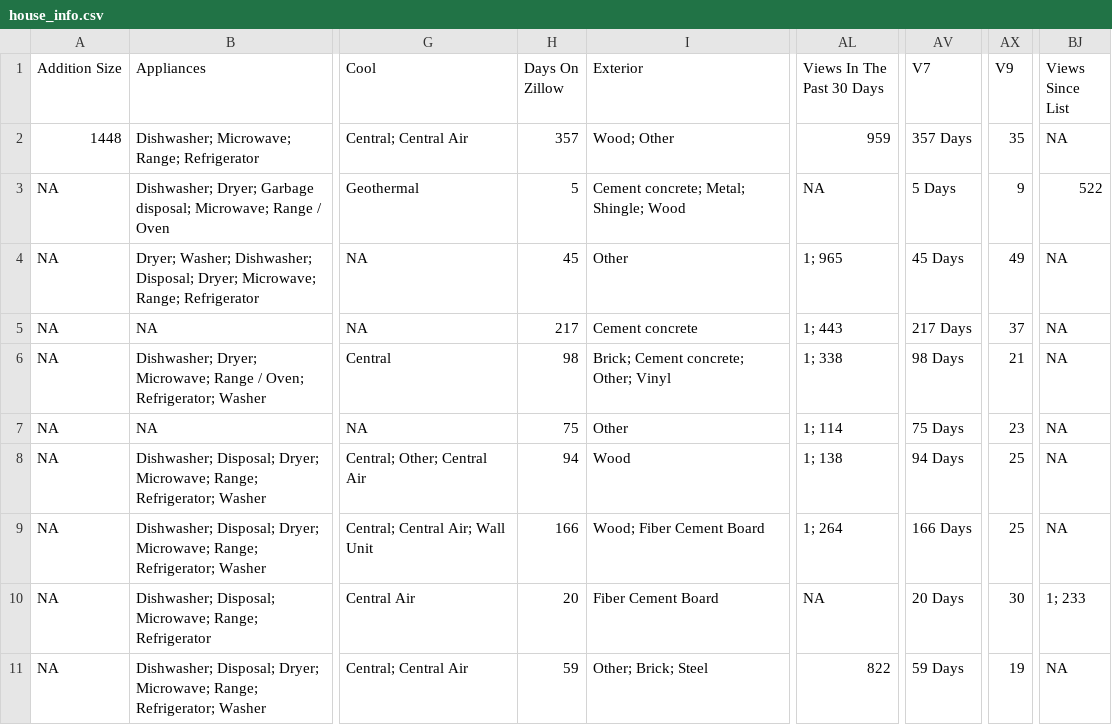
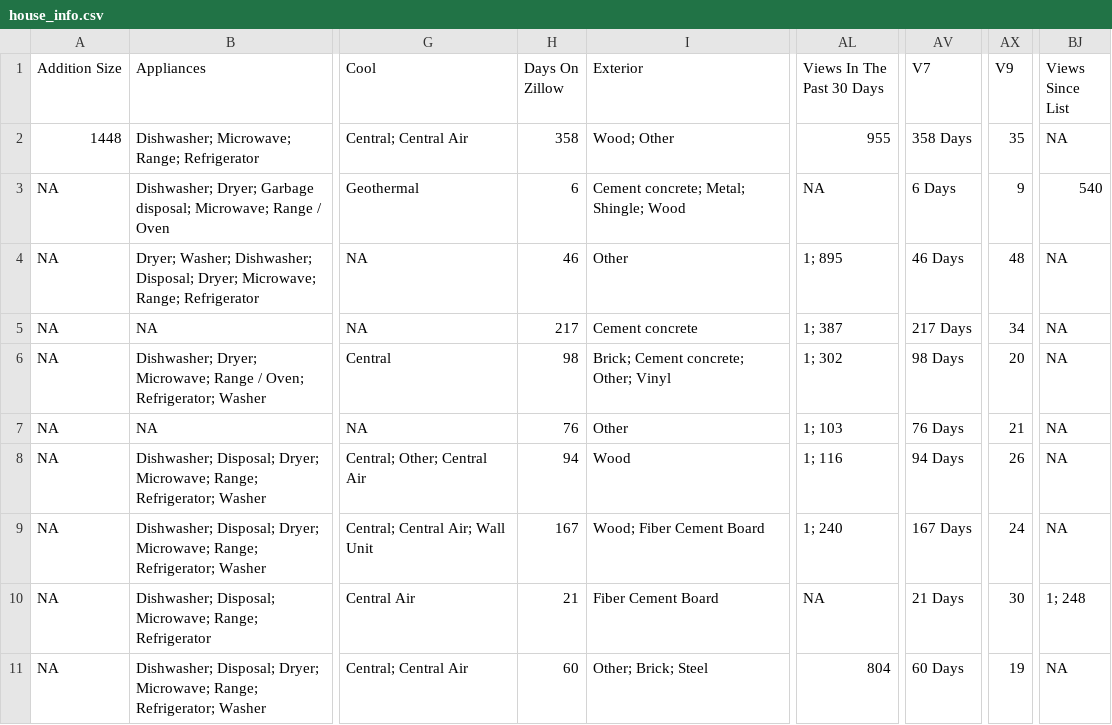
Before and after one commit to srvanderplas/AmesRealEstate, a CSV file: house_info.csv, drawn as a sheet; only a part is shown, gaps mark what is left out; the diff covers the shown part only; the diff names each change by its address in the sheet, - before the commit and + after, or states it on an @@ line.

Commit message:
Automatic Update

```diff
--- a/house_info.csv
+++ b/house_info.csv
-H2 (Days On Zillow): 357
+H2 (Days On Zillow): 358
-AL2 (Views In The Past 30 Days): 959
+AL2 (Views In The Past 30 Days): 955
-AV2 (V7): 357 Days
+AV2 (V7): 358 Days
-H3 (Days On Zillow): 5
+H3 (Days On Zillow): 6
-AV3 (V7): 5 Days
+AV3 (V7): 6 Days
-BJ3 (Views Since List): 522
+BJ3 (Views Since List): 540
-H4 (Days On Zillow): 45
+H4 (Days On Zillow): 46
-AL4 (Views In The Past 30 Days): 1; 965
+AL4 (Views In The Past 30 Days): 1; 895
-AV4 (V7): 45 Days
+AV4 (V7): 46 Days
-AX4 (V9): 49
+AX4 (V9): 48
-AL5 (Views In The Past 30 Days): 1; 443
+AL5 (Views In The Past 30 Days): 1; 387
-AX5 (V9): 37
+AX5 (V9): 34
-AL6 (Views In The Past 30 Days): 1; 338
+AL6 (Views In The Past 30 Days): 1; 302
-AX6 (V9): 21
+AX6 (V9): 20
-H7 (Days On Zillow): 75
+H7 (Days On Zillow): 76
-AL7 (Views In The Past 30 Days): 1; 114
+AL7 (Views In The Past 30 Days): 1; 103
-AV7 (V7): 75 Days
+AV7 (V7): 76 Days
-AX7 (V9): 23
+AX7 (V9): 21
-AL8 (Views In The Past 30 Days): 1; 138
+AL8 (Views In The Past 30 Days): 1; 116
-AX8 (V9): 25
+AX8 (V9): 26
-H9 (Days On Zillow): 166
+H9 (Days On Zillow): 167
-AL9 (Views In The Past 30 Days): 1; 264
+AL9 (Views In The Past 30 Days): 1; 240
-AV9 (V7): 166 Days
+AV9 (V7): 167 Days
-AX9 (V9): 25
+AX9 (V9): 24
-H10 (Days On Zillow): 20
+H10 (Days On Zillow): 21
-AV10 (V7): 20 Days
+AV10 (V7): 21 Days
-BJ10 (Views Since List): 1; 233
+BJ10 (Views Since List): 1; 248
-H11 (Days On Zillow): 59
+H11 (Days On Zillow): 60
-AL11 (Views In The Past 30 Days): 822
+AL11 (Views In The Past 30 Days): 804
-AV11 (V7): 59 Days
+AV11 (V7): 60 Days
```
Also changed, not shown: 40 edited cells elsewhere in this file.
